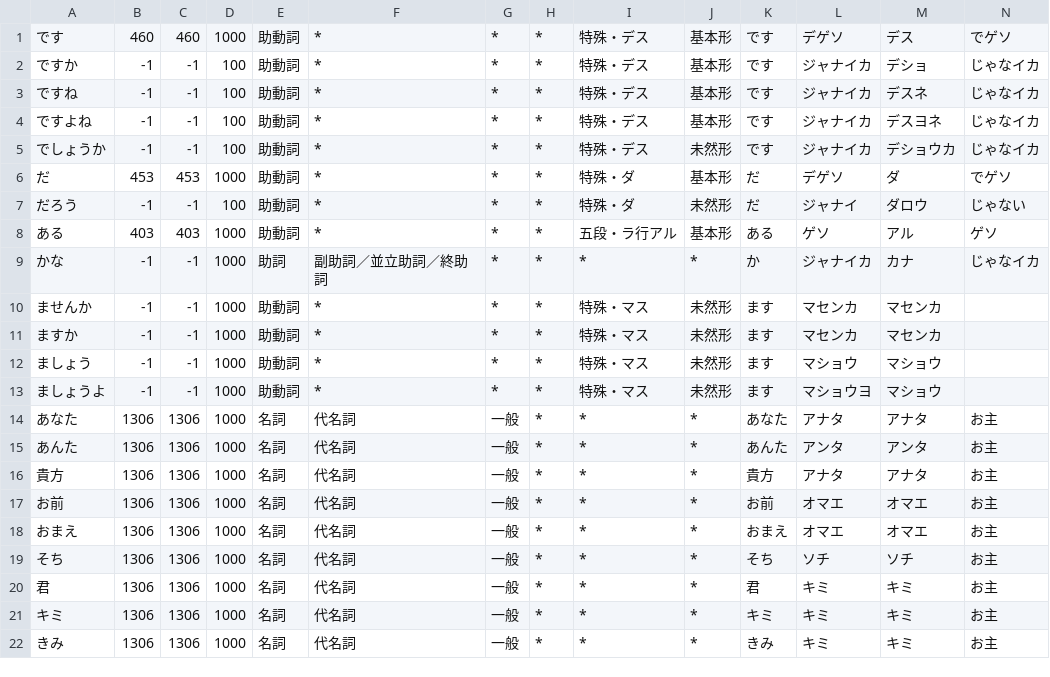
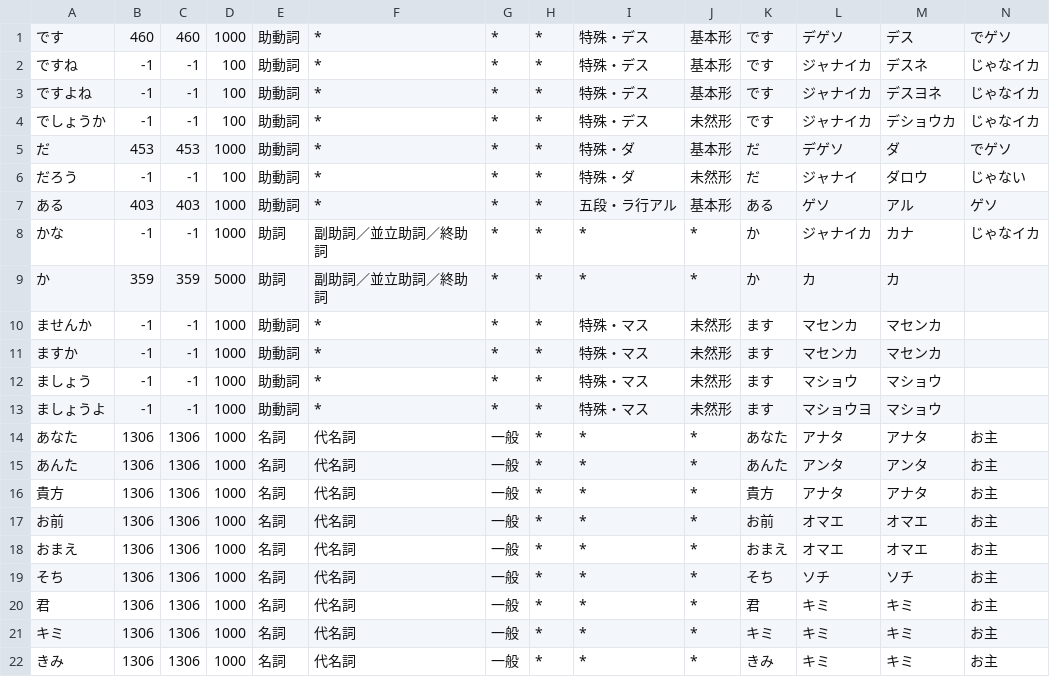
Before and after one commit to tomill/Acme-Ikamusume, a CSV file: dat/ika.csv, drawn as a sheet; only a part is shown; removed rows and columns are numbered as before the commit, all else as after; rows hold the shown columns only; the diff names each change by its address in the sheet, - before the commit and + after, or states it on an @@ line.

```diff
--- a/dat/ika.csv
+++ b/dat/ika.csv
-row 2: ですか | -1 | -1 | 100 | 助動詞 | * | * | * | 特殊・デス | 基本形 | です | ジャナイカ | デショ | じゃなイカ
+row 9: か | 359 | 359 | 5000 | 助詞 | 副助詞／並立助詞／終助詞 | * | * | * | * | か | カ | カ
```
Also changed, not shown: 3 other files.
